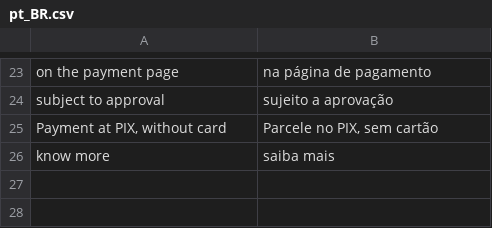
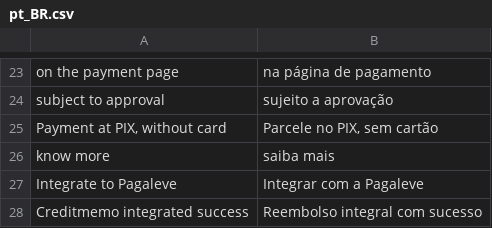
Before and after one commit to pagaleve/pagaleve-magento2-extension, a CSV file: i18n/pt_BR.csv, drawn as a sheet; only a part is shown, gaps mark what is left out; the diff names each change by its address in the sheet, - before the commit and + after, or states it on an @@ line.

```diff
--- a/i18n/pt_BR.csv
+++ b/i18n/pt_BR.csv
+row 27: Integrate to Pagaleve | Integrar com a Pagaleve
+row 28: Creditmemo integrated success | Reembolso integral com sucesso
```
Also changed, not shown: 10 other files.
